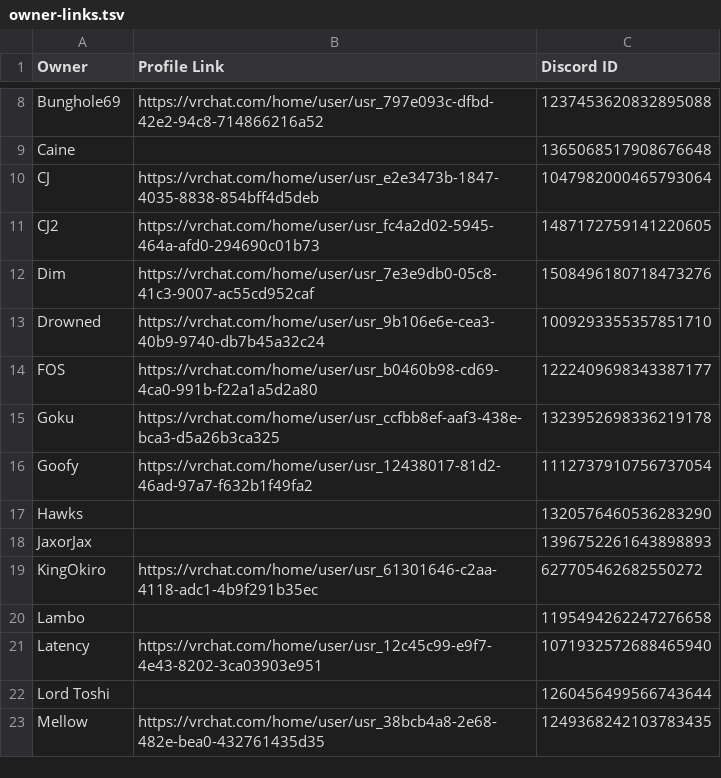
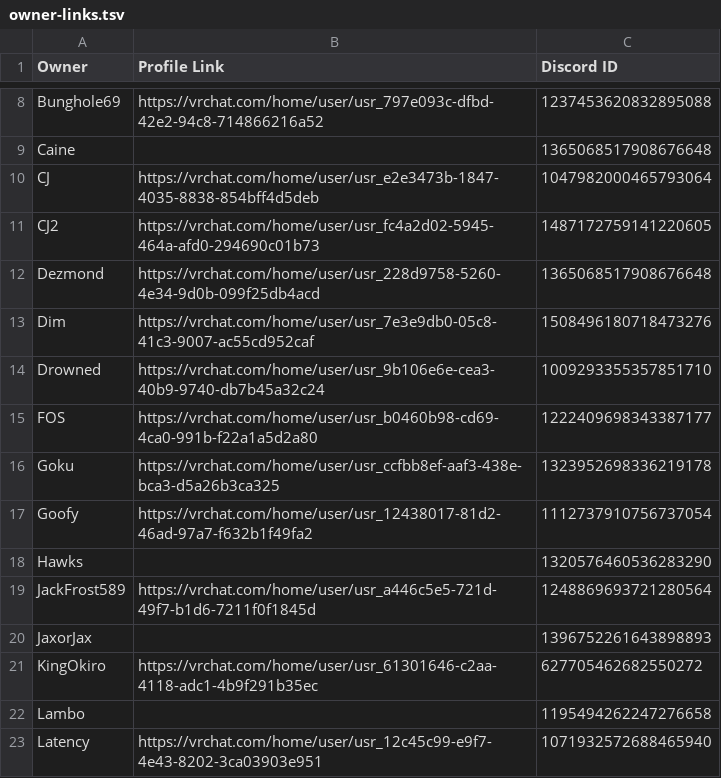
Before and after one commit to eyeonspyweezer/opvrcinteractivemap, a TSV file: owner-links.tsv, drawn as a sheet; only a part is shown, gaps mark what is left out; the shorter side is filled out with more unchanged rows; the diff names each change by its address in the sheet, - before the commit and + after, or states it on an @@ line.

```diff
--- a/owner-links.tsv
+++ b/owner-links.tsv
+row 12: Dezmond | https://vrchat.com/home/user/usr_228d9758-5260-4e34-9d0b-099f25db4acd | 1365068517908676648
+row 19: JackFrost589 | https://vrchat.com/home/user/usr_a446c5e5-721d-49f7-b1d6-7211f0f1845d | 1248869693721280564
```
Also changed, not shown: crew-links.tsv, island-former-info.tsv.
